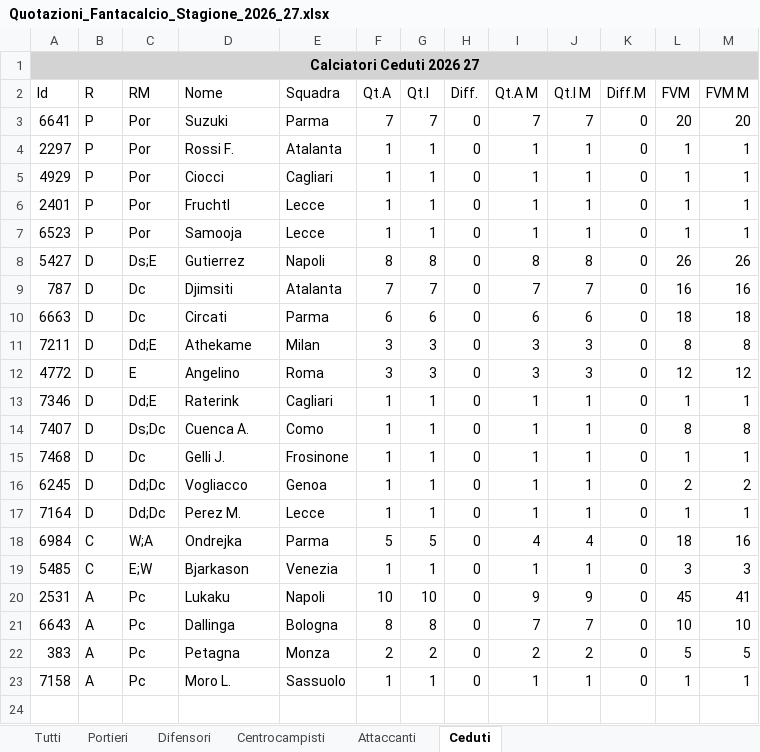
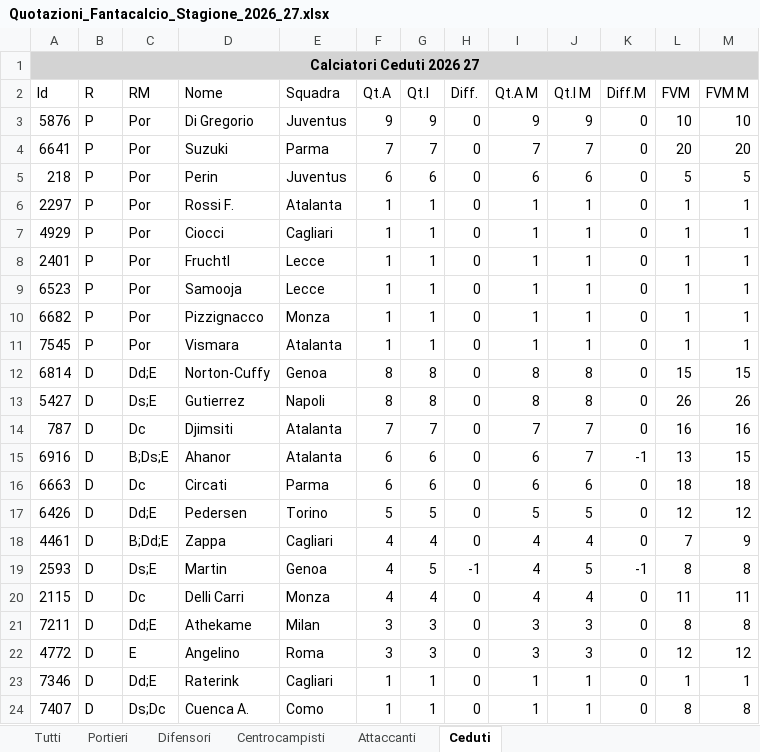
Before and after one commit to pepperametta48-wq/fanta-asta-2026, an Excel workbook: Quotazioni_Fantacalcio_Stagione_2026_27.xlsx, sheet Ceduti, drawn as a sheet; only a part is shown; the shorter side is filled out with more unchanged rows; values as stored, in another font and other column widths than the file's, no borders; the diff covers the shown part only; the diff names each change by its address in the sheet, - before the commit and + after, or states it on an @@ line.

```diff
--- a/Quotazioni_Fantacalcio_Stagione_2026_27.xlsx (sheet Ceduti)
+++ b/Quotazioni_Fantacalcio_Stagione_2026_27.xlsx (sheet Ceduti)
+row 3: 5876 | P | Por | Di Gregorio | Juventus | 9 | 9 | 0 | 9 | 9 | 0 | 10 | 10
+row 5: 218 | P | Por | Perin | Juventus | 6 | 6 | 0 | 6 | 6 | 0 | 5 | 5
+row 10: 6682 | P | Por | Pizzignacco | Monza | 1 | 1 | 0 | 1 | 1 | 0 | 1 | 1
+row 11: 7545 | P | Por | Vismara | Atalanta | 1 | 1 | 0 | 1 | 1 | 0 | 1 | 1
+row 12: 6814 | D | Dd;E | Norton-Cuffy | Genoa | 8 | 8 | 0 | 8 | 8 | 0 | 15 | 15
+row 15: 6916 | D | B;Ds;E | Ahanor | Atalanta | 6 | 6 | 0 | 6 | 7 | -1 | 13 | 15
+row 17: 6426 | D | Dd;E | Pedersen | Torino | 5 | 5 | 0 | 5 | 5 | 0 | 12 | 12
+row 18: 4461 | D | B;Dd;E | Zappa | Cagliari | 4 | 4 | 0 | 4 | 4 | 0 | 7 | 9
+row 19: 2593 | D | Ds;E | Martin | Genoa | 4 | 5 | -1 | 4 | 5 | -1 | 8 | 8
+row 20: 2115 | D | Dc | Delli Carri | Monza | 4 | 4 | 0 | 4 | 4 | 0 | 11 | 11
```
Also changed, not shown: 26 added rows elsewhere in this sheet, sheet Tutti, sheet Centrocampisti, sheet Difensori, sheet Attaccanti, sheet Portieri.
